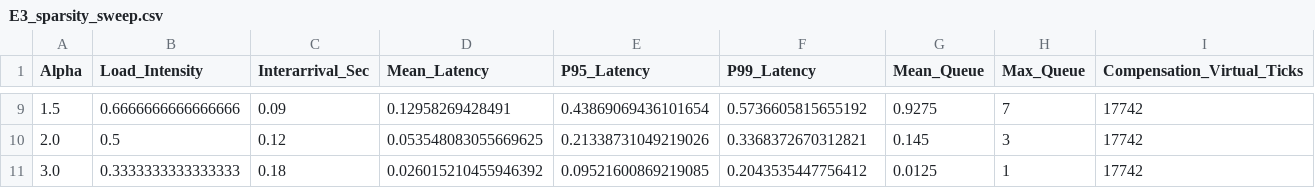
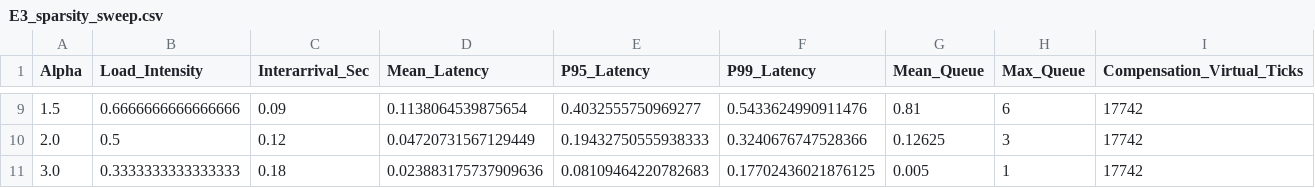
Before and after one commit to WxxW2002/atomoram, a CSV file: artifacts/csv/E3_sparsity_sweep.csv, drawn as a sheet; only a part is shown, gaps mark what is left out; the diff covers the shown part only.

```diff
--- a/artifacts/csv/E3_sparsity_sweep.csv
+++ b/artifacts/csv/E3_sparsity_sweep.csv
@@ -9,3 +9,3 @@ Alpha,Load_Intensity,Interarrival_Sec,Mean_Latency,P95_Latency,P99_Latency,Mean_
-1.5,0.6666666666666666,0.09,0.12958269428491,0.43869069436101654,0.5736605815655192,0.9275,7,17742
-2.0,0.5,0.12,0.053548083055669625,0.21338731049219026,0.3368372670312821,0.145,3,17742
-3.0,0.3333333333333333,0.18,0.026015210455946392,0.09521600869219085,0.2043535447756412,0.0125,1,17742
+1.5,0.6666666666666666,0.09,0.1138064539875654,0.4032555750969277,0.5433624990911476,0.81,6,17742
+2.0,0.5,0.12,0.04720731567129449,0.19432750555938333,0.3240676747528366,0.12625,3,17742
+3.0,0.3333333333333333,0.18,0.023883175737909636,0.08109464220782683,0.17702436021876125,0.005,1,17742
```
Also changed, not shown: 29 edited cells elsewhere in this file, artifacts/csv/A1_bandwidth.csv, artifacts/csv/E4_real_trace_comparison.csv, 21 other files.
